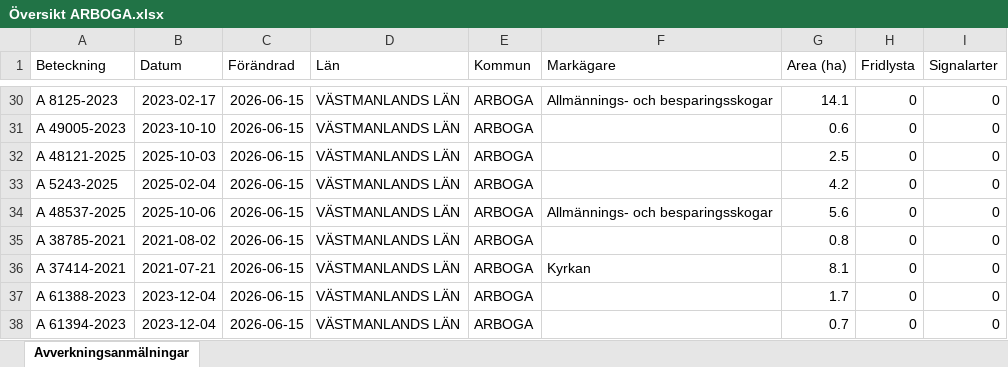
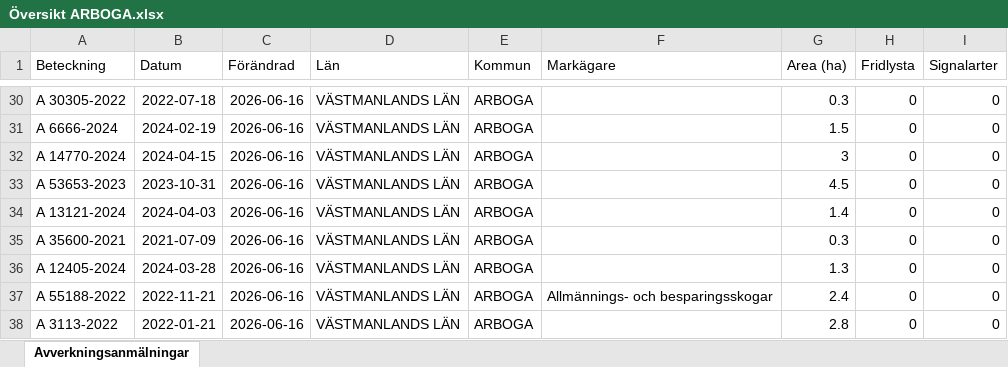
Before and after one commit to klasma/Logging_1984, an Excel workbook: Översikt ARBOGA.xlsx, sheet Avverkningsanmälningar, drawn as a sheet; only a part is shown, gaps mark what is left out; values as stored, in another font and other column widths than the file's, no borders; the diff covers the shown part only; the diff names each change by its address in the sheet, - before the commit and + after, or states it on an @@ line.

```diff
--- a/Översikt ARBOGA.xlsx (sheet Avverkningsanmälningar)
+++ b/Översikt ARBOGA.xlsx (sheet Avverkningsanmälningar)
-A30 (Beteckning): A 8125-2023
+A30 (Beteckning): A 30305-2022
-B30 (Datum): 2023-02-17
+B30 (Datum): 2022-07-18
-C30:C38 (Förändrad): 2026-06-15
+C30:C38 (Förändrad): 2026-06-16
-F30 (Markägare): Allmännings- och besparingsskogar
+F30 (Markägare): (empty)
-G30 (Area (ha)): 14.1
+G30 (Area (ha)): 0.3
-A31 (Beteckning): A 49005-2023
+A31 (Beteckning): A 6666-2024
-B31 (Datum): 2023-10-10
+B31 (Datum): 2024-02-19
-G31 (Area (ha)): 0.6
+G31 (Area (ha)): 1.5
-A32 (Beteckning): A 48121-2025
+A32 (Beteckning): A 14770-2024
-B32 (Datum): 2025-10-03
+B32 (Datum): 2024-04-15
-G32 (Area (ha)): 2.5
+G32 (Area (ha)): 3
-A33 (Beteckning): A 5243-2025
+A33 (Beteckning): A 53653-2023
-B33 (Datum): 2025-02-04
+B33 (Datum): 2023-10-31
-G33 (Area (ha)): 4.2
+G33 (Area (ha)): 4.5
-A34 (Beteckning): A 48537-2025
+A34 (Beteckning): A 13121-2024
-B34 (Datum): 2025-10-06
+B34 (Datum): 2024-04-03
-F34 (Markägare): Allmännings- och besparingsskogar
+F34 (Markägare): (empty)
-G34 (Area (ha)): 5.6
+G34 (Area (ha)): 1.4
-A35 (Beteckning): A 38785-2021
+A35 (Beteckning): A 35600-2021
-B35 (Datum): 2021-08-02
+B35 (Datum): 2021-07-09
-G35 (Area (ha)): 0.8
+G35 (Area (ha)): 0.3
-A36 (Beteckning): A 37414-2021
+A36 (Beteckning): A 12405-2024
-B36 (Datum): 2021-07-21
+B36 (Datum): 2024-03-28
-F36 (Markägare): Kyrkan
+F36 (Markägare): (empty)
-G36 (Area (ha)): 8.1
+G36 (Area (ha)): 1.3
-A37 (Beteckning): A 61388-2023
+A37 (Beteckning): A 55188-2022
-B37 (Datum): 2023-12-04
+B37 (Datum): 2022-11-21
-F37 (Markägare): (empty)
+F37 (Markägare): Allmännings- och besparingsskogar
-G37 (Area (ha)): 1.7
+G37 (Area (ha)): 2.4
-A38 (Beteckning): A 61394-2023
+A38 (Beteckning): A 3113-2022
-B38 (Datum): 2023-12-04
+B38 (Datum): 2022-01-21
-G38 (Area (ha)): 0.7
+G38 (Area (ha)): 2.8
```
Also changed, not shown: 707 edited cells elsewhere in this sheet, artfynd/A 20064-2024 artfynd.xlsx, artfynd/A 26044-2025 artfynd.xlsx, 35 other files.
